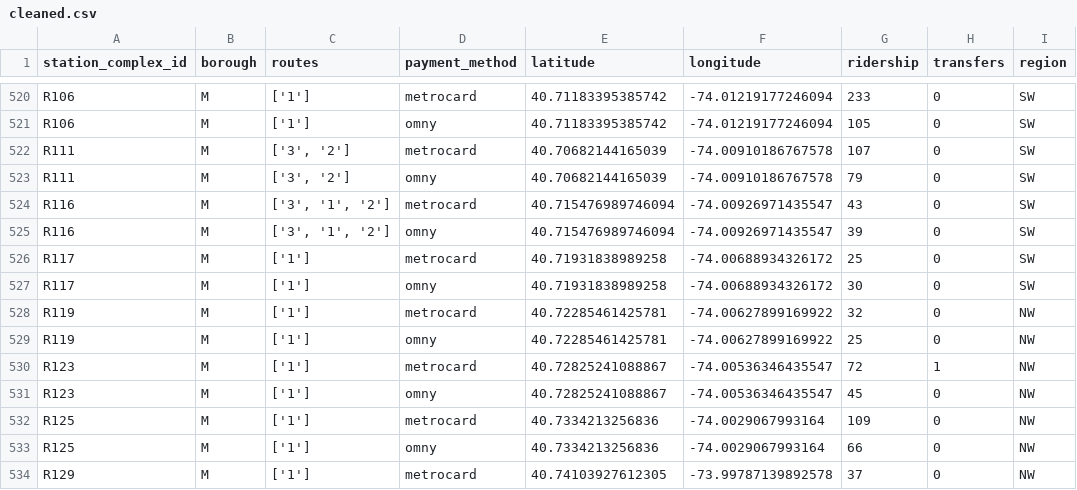
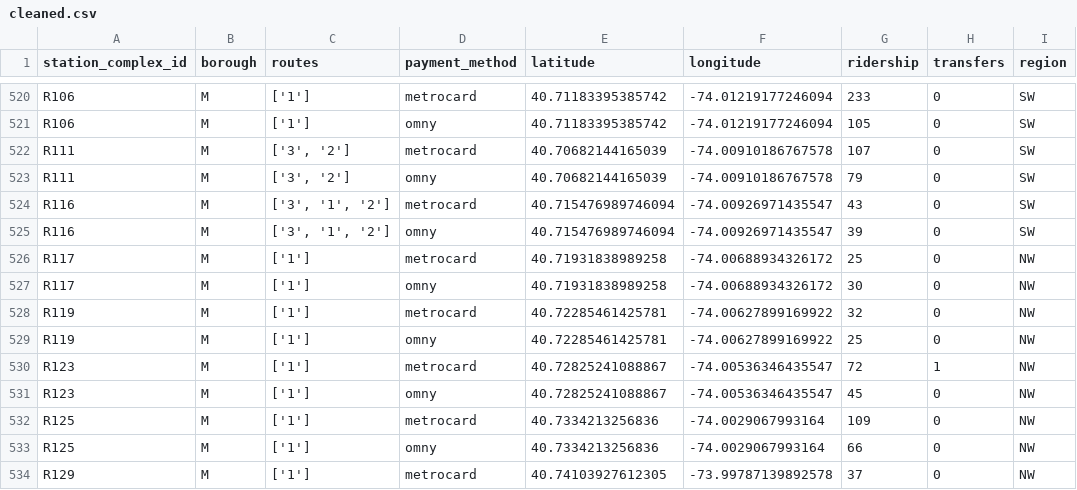
Before and after one commit to rpi11/DSAN5100, a CSV file: cleaned.csv, drawn as a sheet; only a part is shown, gaps mark what is left out.

Commit message:
slight region addignment change

```diff
--- a/cleaned.csv
+++ b/cleaned.csv
@@ -525,4 +525,4 @@ R116,M,"['3', '1', '2']",metrocard,40.715476989746094,-74.00926971435547,43,0,SW
 R116,M,"['3', '1', '2']",omny,40.715476989746094,-74.00926971435547,39,0,SW
-R117,M,['1'],metrocard,40.71931838989258,-74.00688934326172,25,0,SW
-R117,M,['1'],omny,40.71931838989258,-74.00688934326172,30,0,SW
+R117,M,['1'],metrocard,40.71931838989258,-74.00688934326172,25,0,NW
+R117,M,['1'],omny,40.71931838989258,-74.00688934326172,30,0,NW
 R119,M,['1'],metrocard,40.72285461425781,-74.00627899169922,32,0,NW
```
Also changed, not shown: 1 other file.
